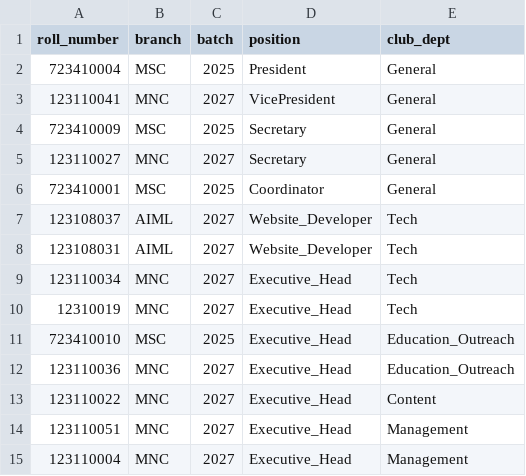
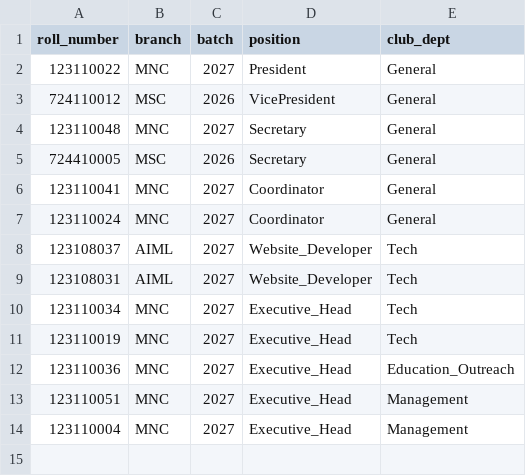
Before and after one commit to Satyam709/production_anant_webapp, a CSV file: src/data/admins.csv, drawn as a sheet.

Commit message:
change: changed the admins branch schema

```diff
--- a/src/data/admins.csv
+++ b/src/data/admins.csv
@@ -1,7 +1,8 @@
 roll_number,branch,batch,position,club_dept
-723410004,MSC,2025,President,General
-123110041,MNC,2027,VicePresident,General
-723410009,MSC,2025,Secretary,General
-123110027,MNC,2027,Secretary,General
-723410001,MSC,2025,Coordinator,General
+123110022,MNC,2027,President,General
+724110012,MSC,2026,VicePresident,General
+123110048,MNC,2027,Secretary,General
+724410005,MSC,2026,Secretary,General
+123110041,MNC,2027,Coordinator,General
+123110024,MNC,2027,Coordinator,General
 123108037,AIML,2027,Website_Developer,Tech
@@ -9,6 +10,4 @@ roll_number,branch,batch,position,club_dept
 123110034,MNC,2027,Executive_Head,Tech
-12310019,MNC,2027,Executive_Head,Tech
-723410010,MSC,2025,Executive_Head,Education_Outreach
+123110019,MNC,2027,Executive_Head,Tech
 123110036,MNC,2027,Executive_Head,Education_Outreach
-123110022,MNC,2027,Executive_Head,Content
 123110051,MNC,2027,Executive_Head,Management
```
Also changed, not shown: 2 other files.
